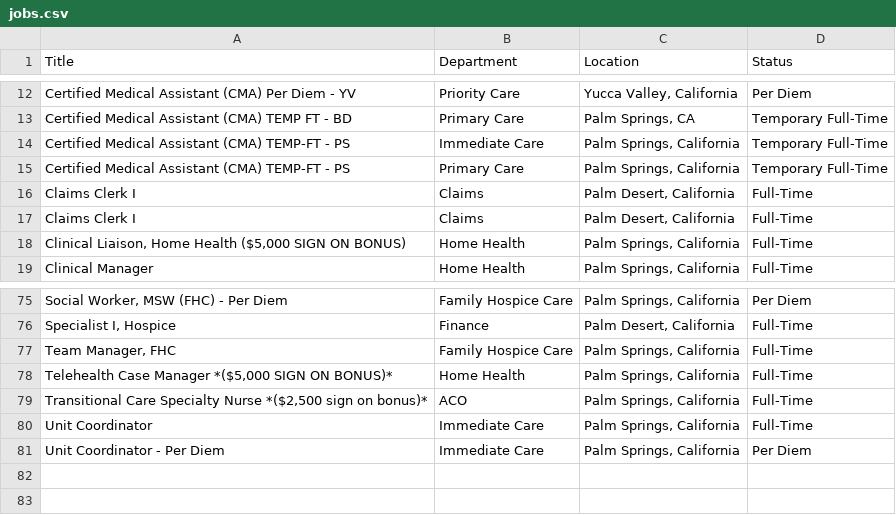
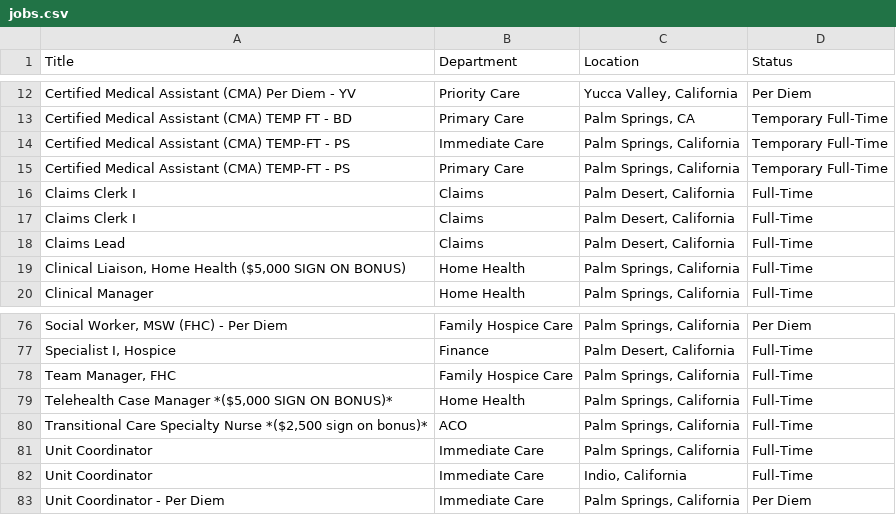
Before and after one commit to ryancheley/dohc_jobs, a CSV file: jobs.csv, drawn as a sheet; only a part is shown, gaps mark what is left out; the diff names each change by its address in the sheet, - before the commit and + after, or states it on an @@ line.

```diff
--- a/jobs.csv
+++ b/jobs.csv
+row 18: Claims Lead | Claims | Palm Desert, California | Full-Time
+row 82: Unit Coordinator | Immediate Care | Indio, California | Full-Time
```
